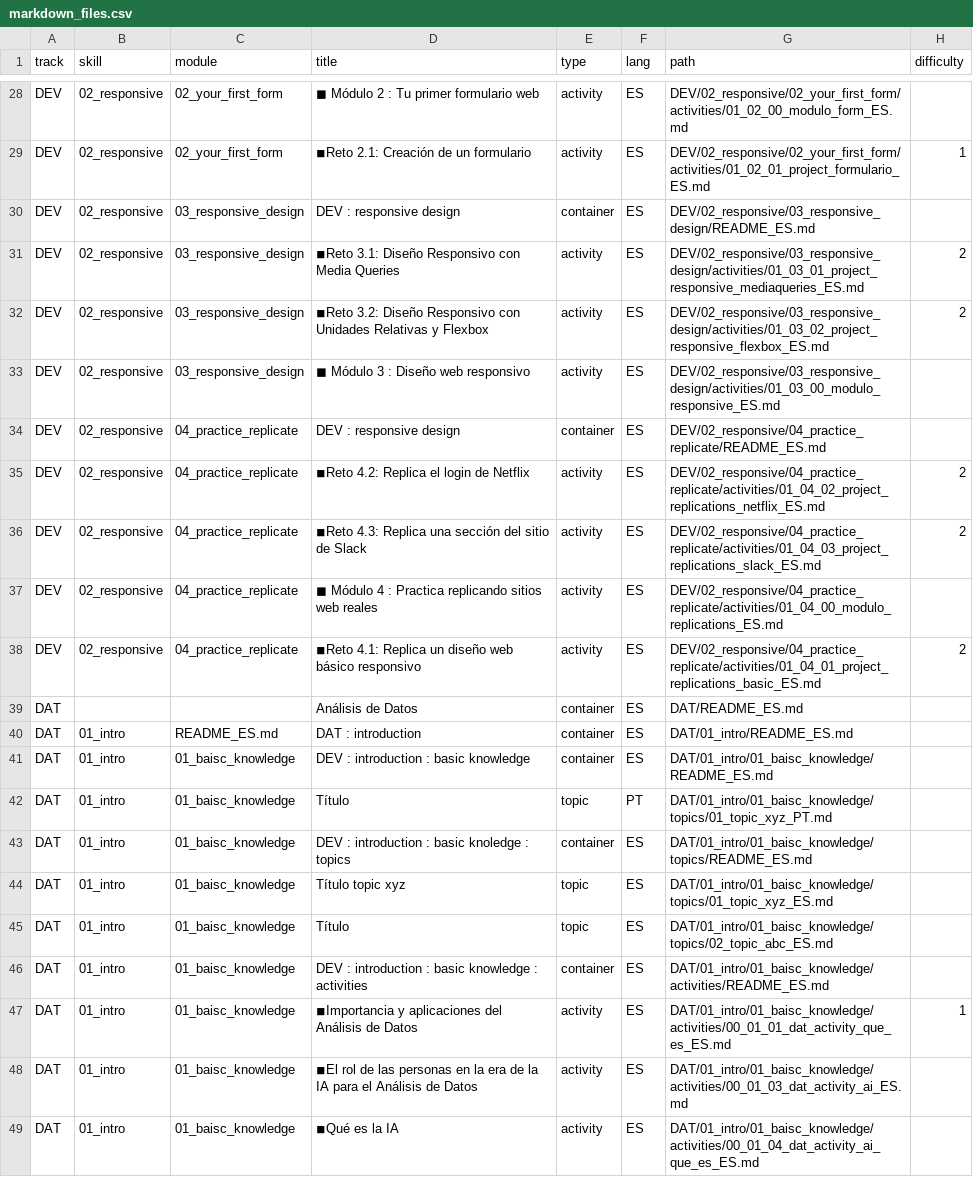
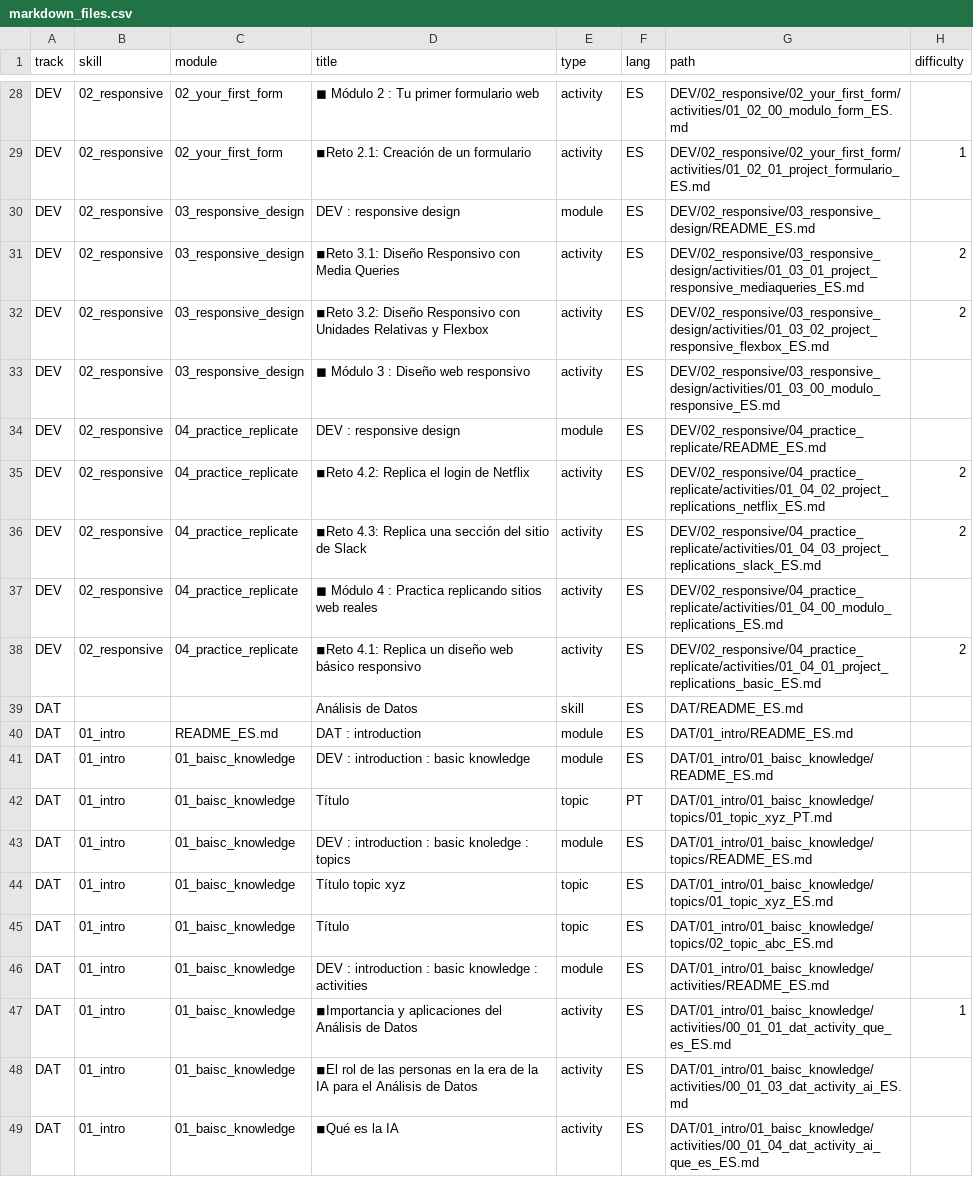
Before and after one commit to Laboratoria/digitaljumpstart-curriculum, a CSV file: markdown_files.csv, drawn as a sheet; only a part is shown, gaps mark what is left out; the diff covers the shown part only; the diff names each change by its address in the sheet, - before the commit and + after, or states it on an @@ line.

```diff
--- a/markdown_files.csv
+++ b/markdown_files.csv
-E30 (type): container
+E30 (type): module
-E34 (type): container
+E34 (type): module
-E39 (type): container
+E39 (type): skill
-E40:E41 (type): container
+E40:E41 (type): module
-E43 (type): container
+E43 (type): module
-E46 (type): container
+E46 (type): module
```
Also changed, not shown: 13 edited cells elsewhere in this file, 1 other file.
